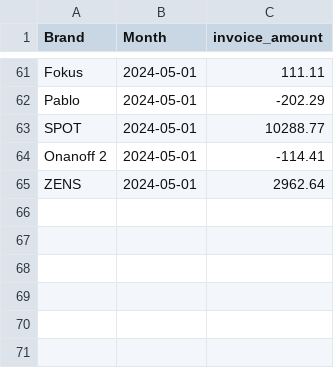
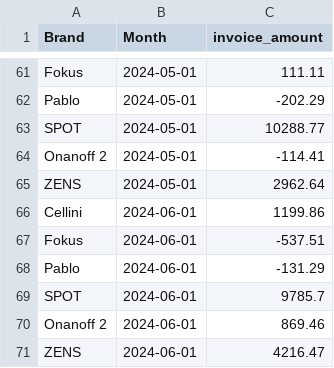
Before and after one commit to aaronbunda1/brandhut_data, a CSV file: bh_dbt/seeds/invoice_amounts.csv, drawn as a sheet; only a part is shown, gaps mark what is left out; the diff names each change by its address in the sheet, - before the commit and + after, or states it on an @@ line.

Commit message:
update seeds

```diff
--- a/bh_dbt/seeds/invoice_amounts.csv
+++ b/bh_dbt/seeds/invoice_amounts.csv
+row 66: Cellini | 2024-06-01 | 1199.86
+row 67: Fokus | 2024-06-01 | -537.51
+row 68: Pablo | 2024-06-01 | -131.29
+row 69: SPOT | 2024-06-01 | 9785.7
+row 70: Onanoff 2 | 2024-06-01 | 869.46
+row 71: ZENS | 2024-06-01 | 4216.47
```
Also changed, not shown: bh_dbt/seeds/manual_metrics_by_brand_and_month.csv.
